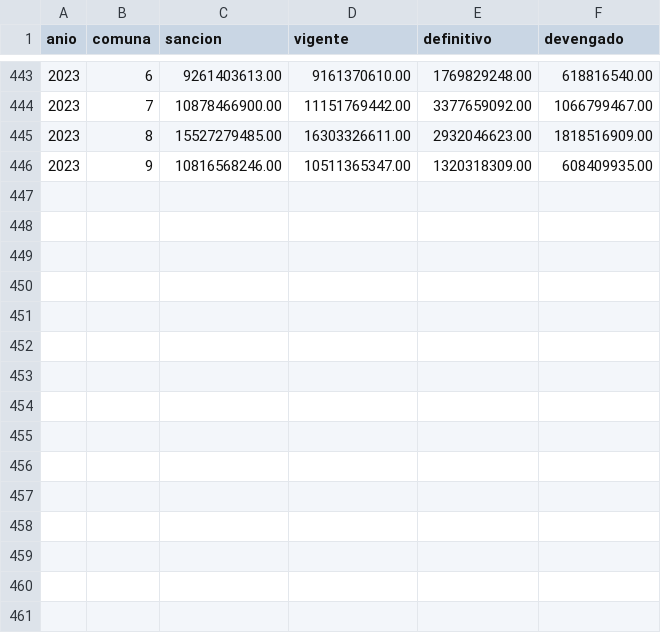
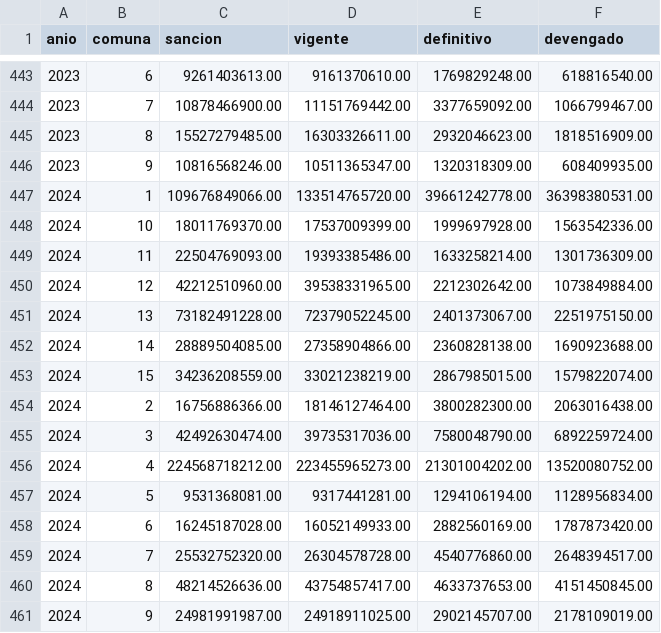
Before and after one commit to gcba/presupuesto-abierto-gcba, a CSV file: Data/geo.csv, drawn as a sheet; only a part is shown, gaps mark what is left out; the diff names each change by its address in the sheet, - before the commit and + after, or states it on an @@ line.

```diff
--- a/Data/geo.csv
+++ b/Data/geo.csv
+row 447: 2024 | 1 | 109676849066.00 | 133514765720.00 | 39661242778.00 | 36398380531.00
+row 448: 2024 | 10 | 18011769370.00 | 17537009399.00 | 1999697928.00 | 1563542336.00
+row 449: 2024 | 11 | 22504769093.00 | 19393385486.00 | 1633258214.00 | 1301736309.00
+row 450: 2024 | 12 | 42212510960.00 | 39538331965.00 | 2212302642.00 | 1073849884.00
+row 451: 2024 | 13 | 73182491228.00 | 72379052245.00 | 2401373067.00 | 2251975150.00
+row 452: 2024 | 14 | 28889504085.00 | 27358904866.00 | 2360828138.00 | 1690923688.00
+row 453: 2024 | 15 | 34236208559.00 | 33021238219.00 | 2867985015.00 | 1579822074.00
+row 454: 2024 | 2 | 16756886366.00 | 18146127464.00 | 3800282300.00 | 2063016438.00
+row 455: 2024 | 3 | 42492630474.00 | 39735317036.00 | 7580048790.00 | 6892259724.00
+row 456: 2024 | 4 | 224568718212.00 | 223455965273.00 | 21301004202.00 | 13520080752.00
+row 457: 2024 | 5 | 9531368081.00 | 9317441281.00 | 1294106194.00 | 1128956834.00
+row 458: 2024 | 6 | 16245187028.00 | 16052149933.00 | 2882560169.00 | 1787873420.00
+row 459: 2024 | 7 | 25532752320.00 | 26304578728.00 | 4540776860.00 | 2648394517.00
+row 460: 2024 | 8 | 48214526636.00 | 43754857417.00 | 4633737653.00 | 4151450845.00
+row 461: 2024 | 9 | 24981991987.00 | 24918911025.00 | 2902145707.00 | 2178109019.00
```
Also changed, not shown: 3 other files.
